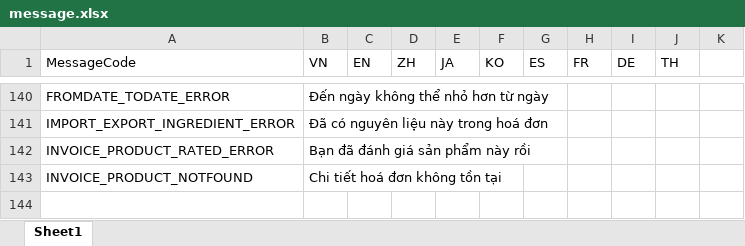
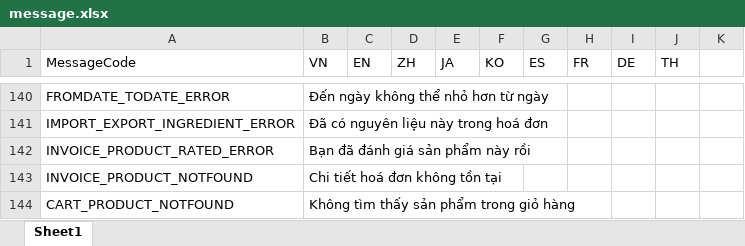
Before and after one commit to ManhPM/milktea-nestjs, an Excel workbook: src/assets/message.xlsx, sheet Sheet1, drawn as a sheet; only a part is shown, gaps mark what is left out; values as stored, in another font and other column widths than the file's, no borders; the diff names each change by its address in the sheet, - before the commit and + after, or states it on an @@ line.

```diff
--- a/src/assets/message.xlsx (sheet Sheet1)
+++ b/src/assets/message.xlsx (sheet Sheet1)
+row 144: CART_PRODUCT_NOTFOUND | Không tìm thấy sản phẩm trong giỏ hàng
```
Also changed, not shown: 3 other files.
